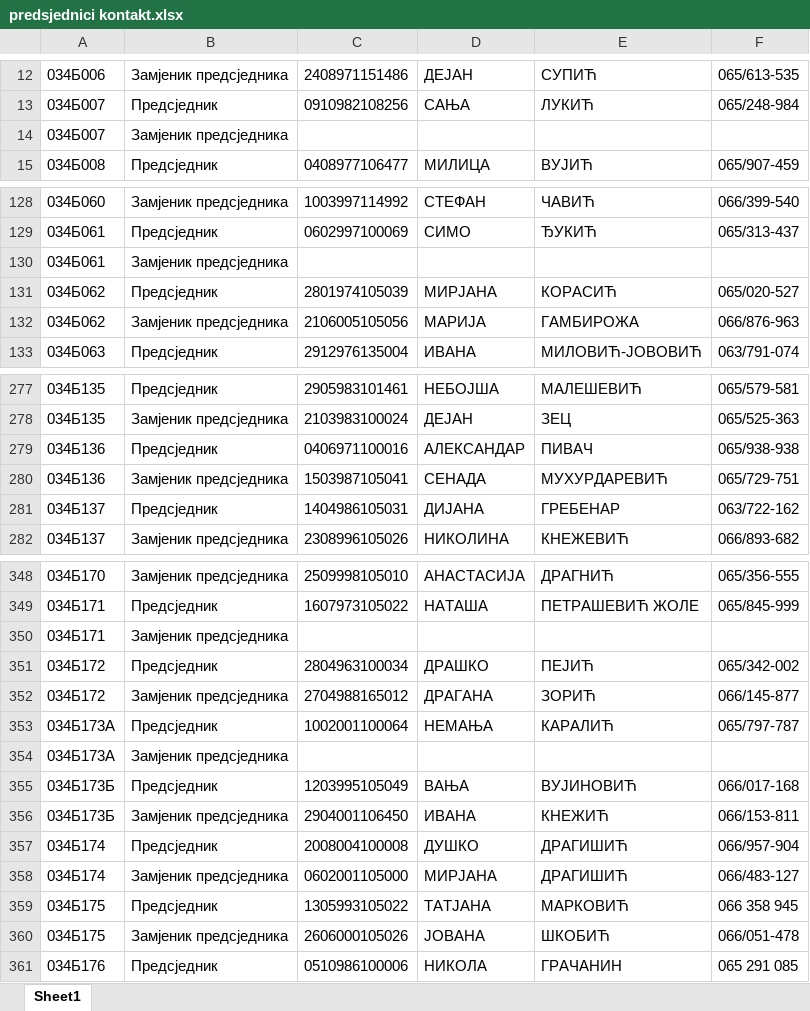
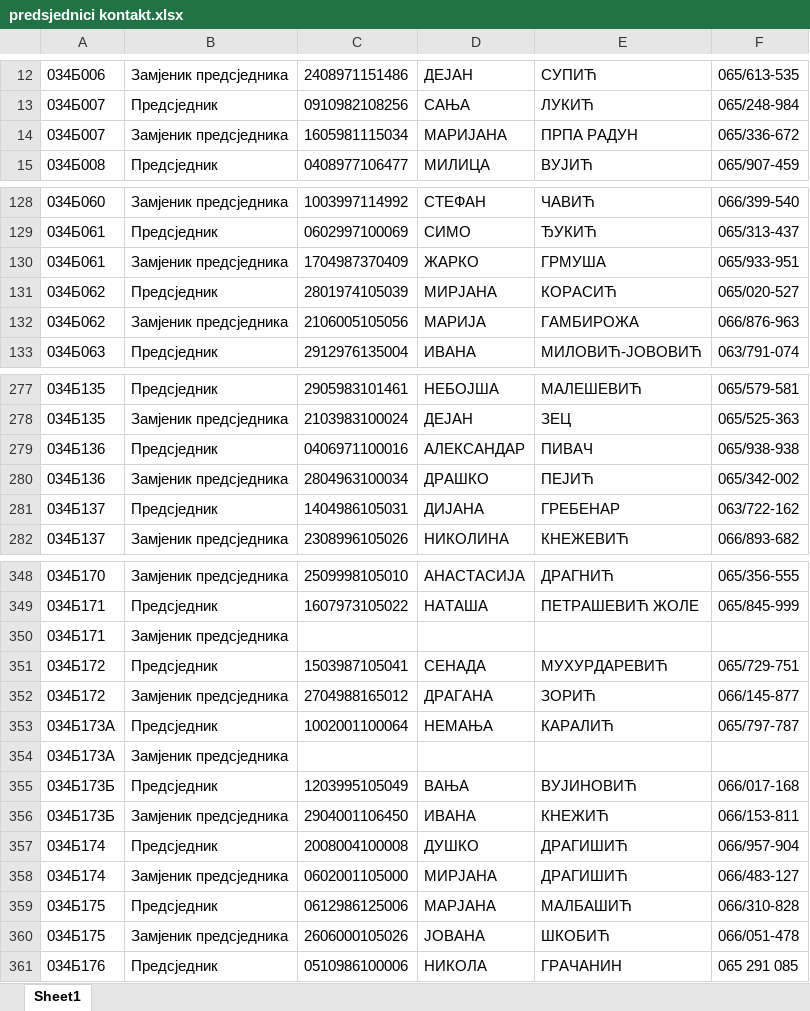
Before and after one commit to vladanmalinic0128/flow-crm-tutorial, an Excel workbook: src/main/resources/documents/2026/predsjednici kontakt.xlsx, sheet Sheet1, drawn as a sheet; only a part is shown, gaps mark what is left out; values as stored, in another font and other column widths than the file's, no borders; removed rows and columns are numbered as before the commit, all else as after; the diff covers the shown part only; the diff names each change by its address in the sheet, - before the commit and + after, or states it on an @@ line.

```diff
--- a/src/main/resources/documents/2026/predsjednici kontakt.xlsx (sheet Sheet1)
+++ b/src/main/resources/documents/2026/predsjednici kontakt.xlsx (sheet Sheet1)
-row 14: 034Б007 | Замjеник предсjедника
+row 14: 034Б007 | Замjеник предсjедника | 1605981115034 | МАРИJАНА | ПРПА РАДУН | 065/336-672
-row 130: 034Б061 | Замjеник предсjедника
+row 130: 034Б061 | Замjеник предсjедника | 1704987370409 | ЖАРКО | ГРМУША | 065/933-951
-row 280: 034Б136 | Замjеник предсjедника | 1503987105041 | СЕНАДА | МУХУРДАРЕВИЋ | 065/729-751
+row 280: 034Б136 | Замjеник предсjедника | 2804963100034 | ДРАШКО | ПЕJИЋ | 065/342-002
-row 351: 034Б172 | Предсjедник | 2804963100034 | ДРАШКО | ПЕJИЋ | 065/342-002
+row 351: 034Б172 | Предсjедник | 1503987105041 | СЕНАДА | МУХУРДАРЕВИЋ | 065/729-751
-row 359: 034Б175 | Предсjедник | 1305993105022 | ТАТJАНА | МАРКОВИЋ | 066 358 945
+row 359: 034Б175 | Предсjедник | 0612986125006 | МАРJАНА | МАЛБАШИЋ | 066/310-828
```
Also changed, not shown: 9 added rows, 9 removed rows and 1 edited cell elsewhere in this sheet, hidden cells, src/main/resources/documents/2026/prijedlozi BO/predsjednici/predsjednici kontakt.xlsx.
